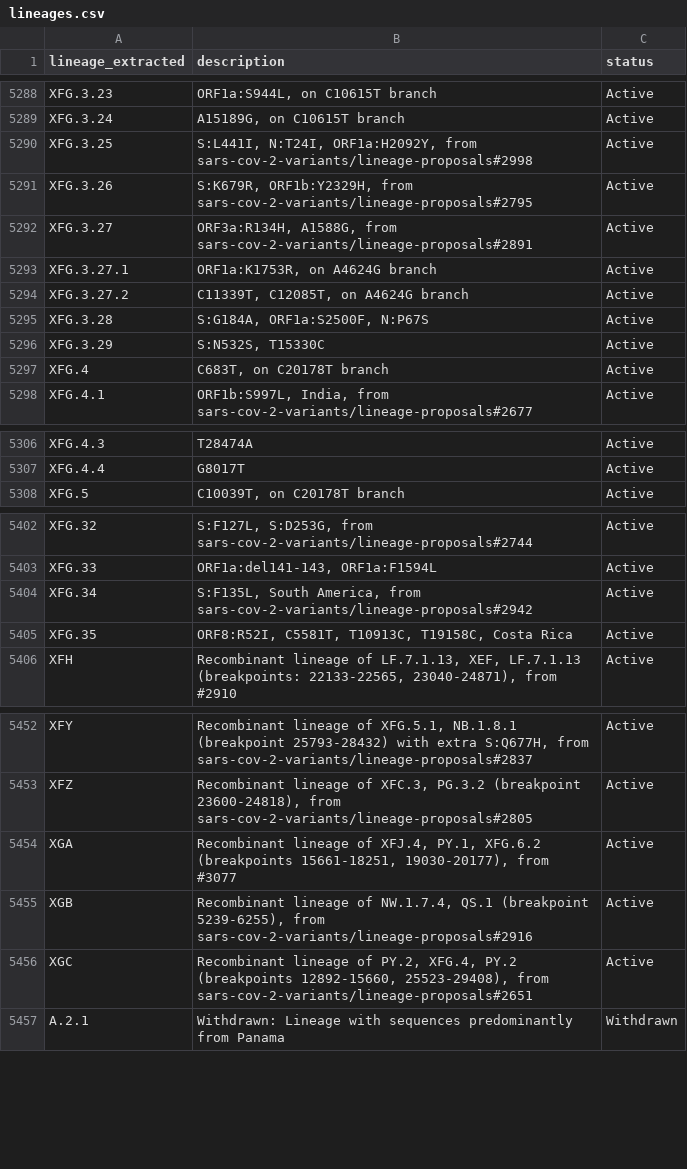
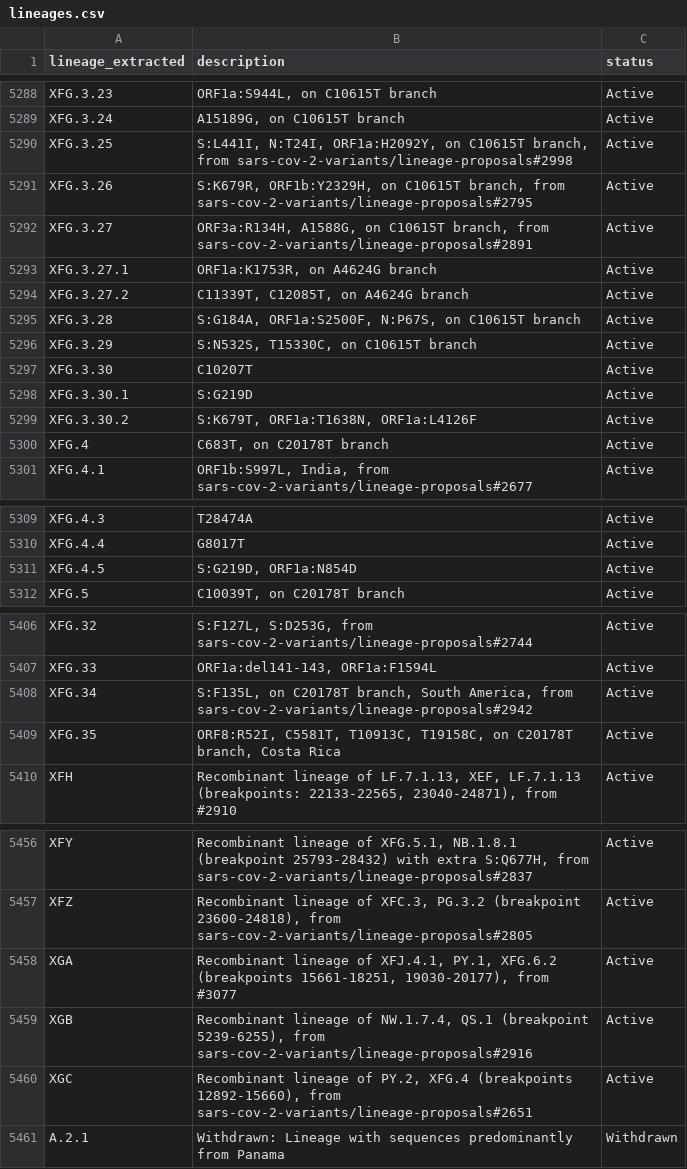
Before and after one commit to NW-PaGe/lineage_classifications, a CSV file: data/lineages.csv, drawn as a sheet; only a part is shown, gaps mark what is left out.

Commit message:
Commit from GitHub Actions (Lineages Pipeline)

```diff
--- a/data/lineages.csv
+++ b/data/lineages.csv
@@ -5289,9 +5289,12 @@ XFG.3.23,"ORF1a:S944L, on C10615T branch",Active
 XFG.3.24,"A15189G, on C10615T branch",Active
-XFG.3.25,"S:L441I, N:T24I, ORF1a:H2092Y, from sars-cov-2-variants/lineage-proposals#2998",Active
-XFG.3.26,"S:K679R, ORF1b:Y2329H, from sars-cov-2-variants/lineage-proposals#2795",Active
-XFG.3.27,"ORF3a:R134H, A1588G, from sars-cov-2-variants/lineage-proposals#2891",Active
+XFG.3.25,"S:L441I, N:T24I, ORF1a:H2092Y, on C10615T branch, from sars-cov-2-variants/lineage-proposals#2998",Active
+XFG.3.26,"S:K679R, ORF1b:Y2329H, on C10615T branch, from sars-cov-2-variants/lineage-proposals#2795",Active
+XFG.3.27,"ORF3a:R134H, A1588G, on C10615T branch, from sars-cov-2-variants/lineage-proposals#2891",Active
 XFG.3.27.1,"ORF1a:K1753R, on A4624G branch",Active
 XFG.3.27.2,"C11339T, C12085T, on A4624G branch",Active
-XFG.3.28,"S:G184A, ORF1a:S2500F, N:P67S",Active
-XFG.3.29,"S:N532S, T15330C",Active
+XFG.3.28,"S:G184A, ORF1a:S2500F, N:P67S, on C10615T branch",Active
+XFG.3.29,"S:N532S, T15330C, on C10615T branch",Active
+XFG.3.30,C10207T,Active
+XFG.3.30.1,S:G219D,Active
+XFG.3.30.2,"S:K679T, ORF1a:T1638N, ORF1a:L4126F",Active
 XFG.4,"C683T, on C20178T branch",Active
@@ -5307,2 +5310,3 @@ XFG.4.3,T28474A,Active
 XFG.4.4,G8017T,Active
+XFG.4.5,"S:G219D, ORF1a:N854D",Active
 XFG.5,"C10039T, on C20178T branch",Active
@@ -5403,4 +5407,4 @@ XFG.32,"S:F127L, S:D253G, from sars-cov-2-variants/lineage-proposals#2744",Activ
 XFG.33,"ORF1a:del141-143, ORF1a:F1594L",Active
-XFG.34,"S:F135L, South America, from sars-cov-2-variants/lineage-proposals#2942",Active
-XFG.35,"ORF8:R52I, C5581T, T10913C, T19158C, Costa Rica",Active
+XFG.34,"S:F135L, on C20178T branch, South America, from sars-cov-2-variants/lineage-proposals#2942",Active
+XFG.35,"ORF8:R52I, C5581T, T10913C, T19158C, on C20178T branch, Costa Rica",Active
 XFH,"Recombinant lineage of LF.7.1.13, XEF, LF.7.1.13 (breakpoints: 22133-22565, 23040-24871), from #2910",Active
@@ -5453,5 +5457,5 @@ XFY,"Recombinant lineage of XFG.5.1, NB.1.8.1 (breakpoint 25793-28432) with extr
 XFZ,"Recombinant lineage of XFC.3, PG.3.2 (breakpoint 23600-24818), from sars-cov-2-variants/lineage-proposals#2805",Active
-XGA,"Recombinant lineage of XFJ.4, PY.1, XFG.6.2 (breakpoints 15661-18251, 19030-20177), from #3077",Active
+XGA,"Recombinant lineage of XFJ.4.1, PY.1, XFG.6.2 (breakpoints 15661-18251, 19030-20177), from #3077",Active
 XGB,"Recombinant lineage of NW.1.7.4, QS.1 (breakpoint 5239-6255), from sars-cov-2-variants/lineage-proposals#2916",Active
-XGC,"Recombinant lineage of PY.2, XFG.4, PY.2 (breakpoints 12892-15660, 25523-29408), from sars-cov-2-variants/lineage-proposals#2651",Active
+XGC,"Recombinant lineage of PY.2, XFG.4 (breakpoints 12892-15660), from sars-cov-2-variants/lineage-proposals#2651",Active
 A.2.1,Withdrawn: Lineage with sequences predominantly from Panama,Withdrawn
```
